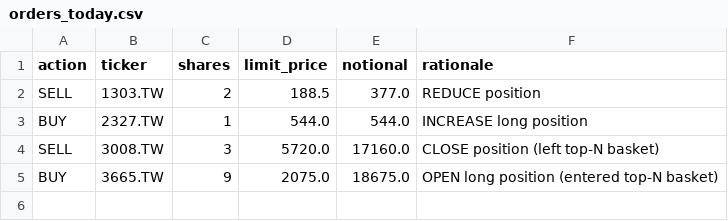
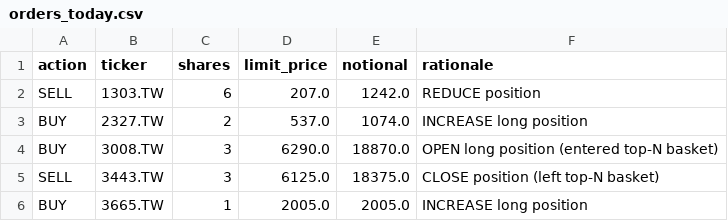
Before and after one commit to Yu-ChangCheng/PingPingPongPongTW, a CSV file: docs/data/orders_today.csv, drawn as a sheet.

```diff
--- a/docs/data/orders_today.csv
+++ b/docs/data/orders_today.csv
@@ -1,5 +1,6 @@
 action,ticker,shares,limit_price,notional,rationale
-SELL,1303.TW,2,188.5,377.0,REDUCE position
-BUY,2327.TW,1,544.0,544.0,INCREASE long position
-SELL,3008.TW,3,5720.0,17160.0,CLOSE position (left top-N basket)
-BUY,3665.TW,9,2075.0,18675.0,OPEN long position (entered top-N basket)
+SELL,1303.TW,6,207.0,1242.0,REDUCE position
+BUY,2327.TW,2,537.0,1074.0,INCREASE long position
+BUY,3008.TW,3,6290.0,18870.0,OPEN long position (entered top-N basket)
+SELL,3443.TW,3,6125.0,18375.0,CLOSE position (left top-N basket)
+BUY,3665.TW,1,2005.0,2005.0,INCREASE long position
```
Also changed, not shown: docs/data/live_portfolio_history.csv, docs/data/portfolio_history.csv, 9 other files.
